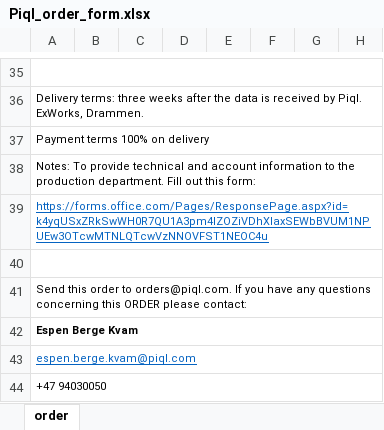
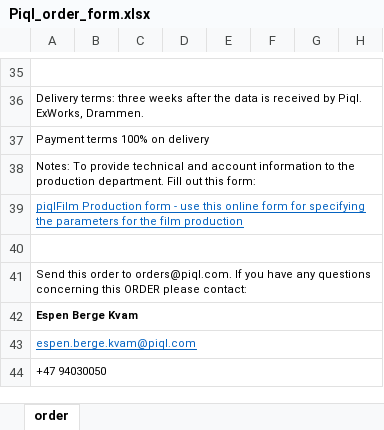
Before and after one commit to alfrtruj-p/calculator, an Excel workbook: calc/static/calc/Piql_order_form.xlsx, sheet order, drawn as a sheet; only a part is shown, gaps mark what is left out; values as stored, in another font and other column widths than the file's, no borders; the diff names each change by its address in the sheet, - before the commit and + after, or states it on an @@ line.

```diff
--- a/calc/static/calc/Piql_order_form.xlsx (sheet order)
+++ b/calc/static/calc/Piql_order_form.xlsx (sheet order)
-A39: https://forms.office.com/Pages/ResponsePage.aspx?id=k4yqUSxZRkSwWH0R7QU1A3pm4lZOZiVDhXIaxSEWbBVUM1NPUEw3OTcwMTNLQTcwVzNNOVFST1NEOC4u
+A39: piqlFilm Production form - use this online form for specifying the parameters for the film production
```
Also changed, not shown: 1 other file.
